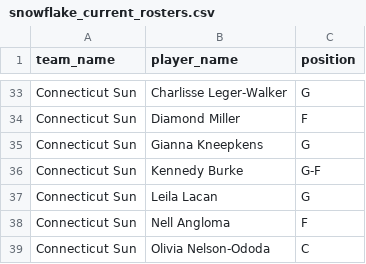
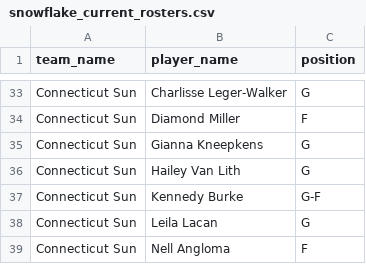
Before and after one commit to karanpateldk/WNBA-Minutes-Projector, a CSV file: data/snowflake_current_rosters.csv, drawn as a sheet; only a part is shown, gaps mark what is left out; the shorter side is filled out with more unchanged rows.

```diff
--- a/data/snowflake_current_rosters.csv
+++ b/data/snowflake_current_rosters.csv
@@ -35,2 +35,3 @@ Connecticut Sun,Diamond Miller,F
 Connecticut Sun,Gianna Kneepkens,G
+Connecticut Sun,Hailey Van Lith,G
 Connecticut Sun,Kennedy Burke,G-F
```
Also changed, not shown: data/snowflake_injuries.csv, data/snowflake_player_stats.csv, 5 other files.
